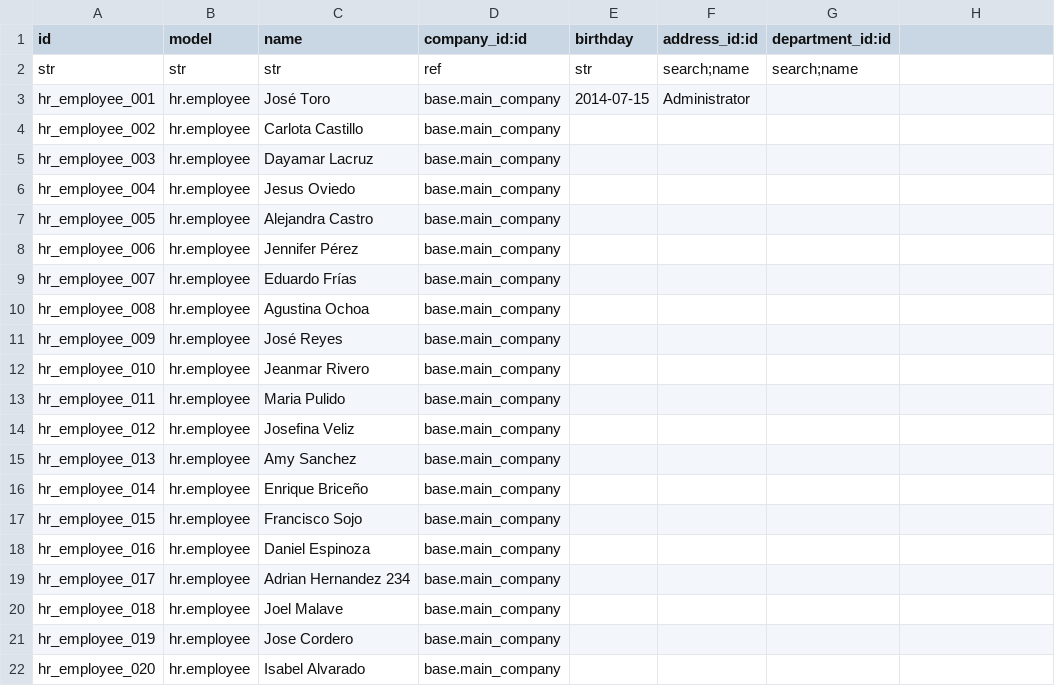
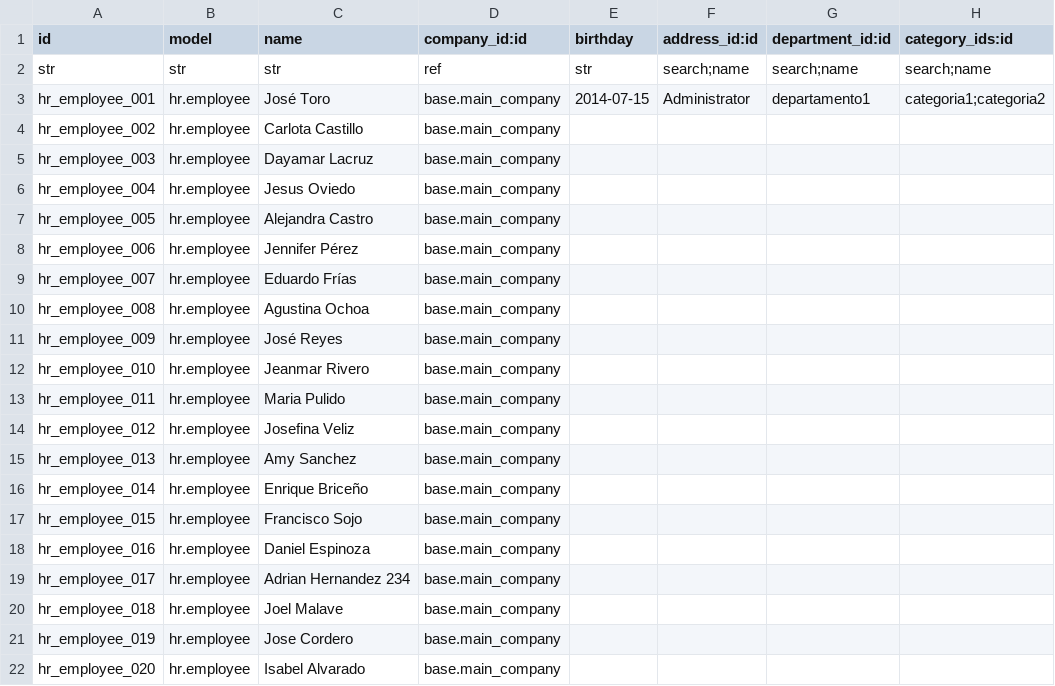
Before and after one commit to rkhalil1990/csv2odoo, a CSV file: hr.csv, drawn as a sheet; the diff names each change by its address in the sheet, - before the commit and + after, or states it on an @@ line.

```diff
--- a/hr.csv
+++ b/hr.csv
-H1: (empty)
+H1: category_ids:id
-H2 (category_ids:id): (empty)
+H2 (category_ids:id): search;name
-G3 (department_id:id): (empty)
+G3 (department_id:id): departamento1
-H3 (category_ids:id): (empty)
+H3 (category_ids:id): categoria1;categoria2
```
Also changed, not shown: 4 other files.
